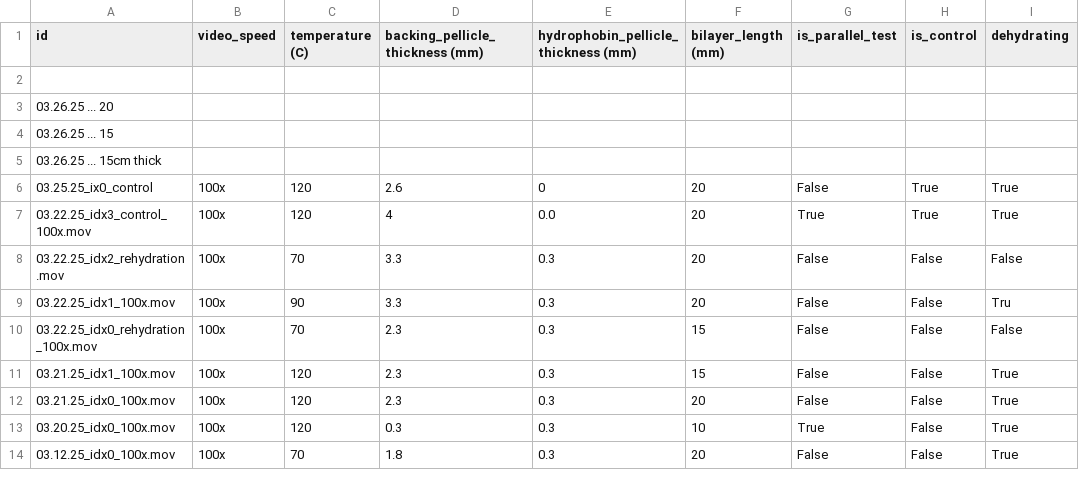
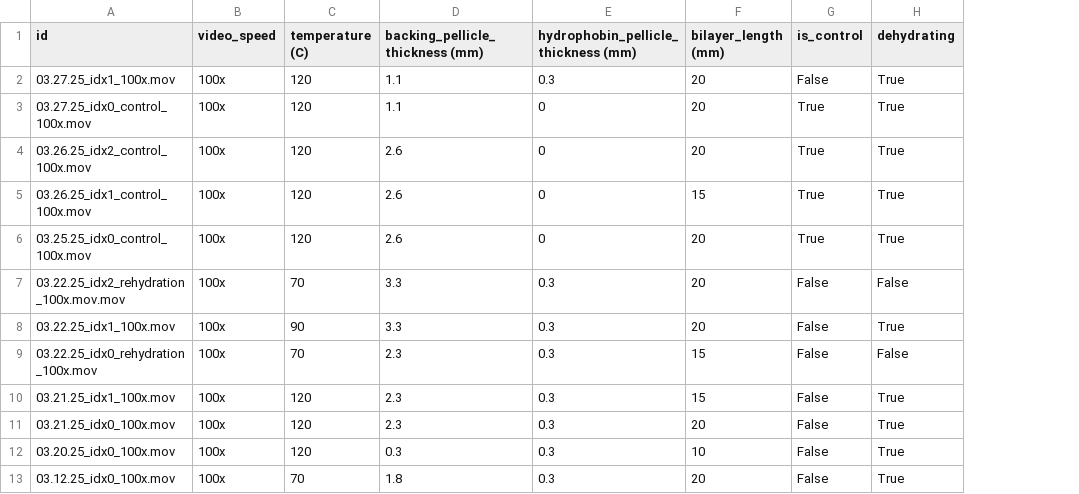
Before and after one commit to YitongTseo/cellulose_origami, a CSV file: bimorph_videos/experiments_metadata.csv, drawn as a sheet; removed rows and columns are numbered as before the commit, all else as after; the diff names each change by its address in the sheet, - before the commit and + after, or states it on an @@ line.

Commit message:
a few more videos
as title

```diff
--- a/bimorph_videos/experiments_metadata.csv
+++ b/bimorph_videos/experiments_metadata.csv
-column G (is_parallel_test), rows 6-14: False | True | False | False | False | False | False | True | False
-row 2: (empty)
+row 2: 03.27.25_idx1_100x.mov | 100x | 120 | 1.1 | 0.3 | 20 | False | True
-row 3: 03.26.25 ... 20
-row 4: 03.26.25 ... 15
-row 5: 03.26.25 ... 15cm thick
+row 3: 03.27.25_idx0_control_100x.mov | 100x | 120 | 1.1 | 0 | 20 | True | True
-A4 (id): 03.25.25_ix0_control
+A4 (id): 03.26.25_idx2_control_100x.mov
+row 5: 03.26.25_idx1_control_100x.mov | 100x | 120 | 2.6 | 0 | 15 | True | True
-A6 (id): 03.22.25_idx3_control_100x.mov
+A6 (id): 03.25.25_idx0_control_100x.mov
-D6 (backing_pellicle_thickness (mm)): 4
+D6 (backing_pellicle_thickness (mm)): 2.6
-E6: 0.0
+E6: 0
-A7 (id): 03.22.25_idx2_rehydration.mov
+A7 (id): 03.22.25_idx2_rehydration_100x.mov.mov
-H8 (dehydrating): Tru
+H8 (dehydrating): True
```
Also changed, not shown: 8 other files.
